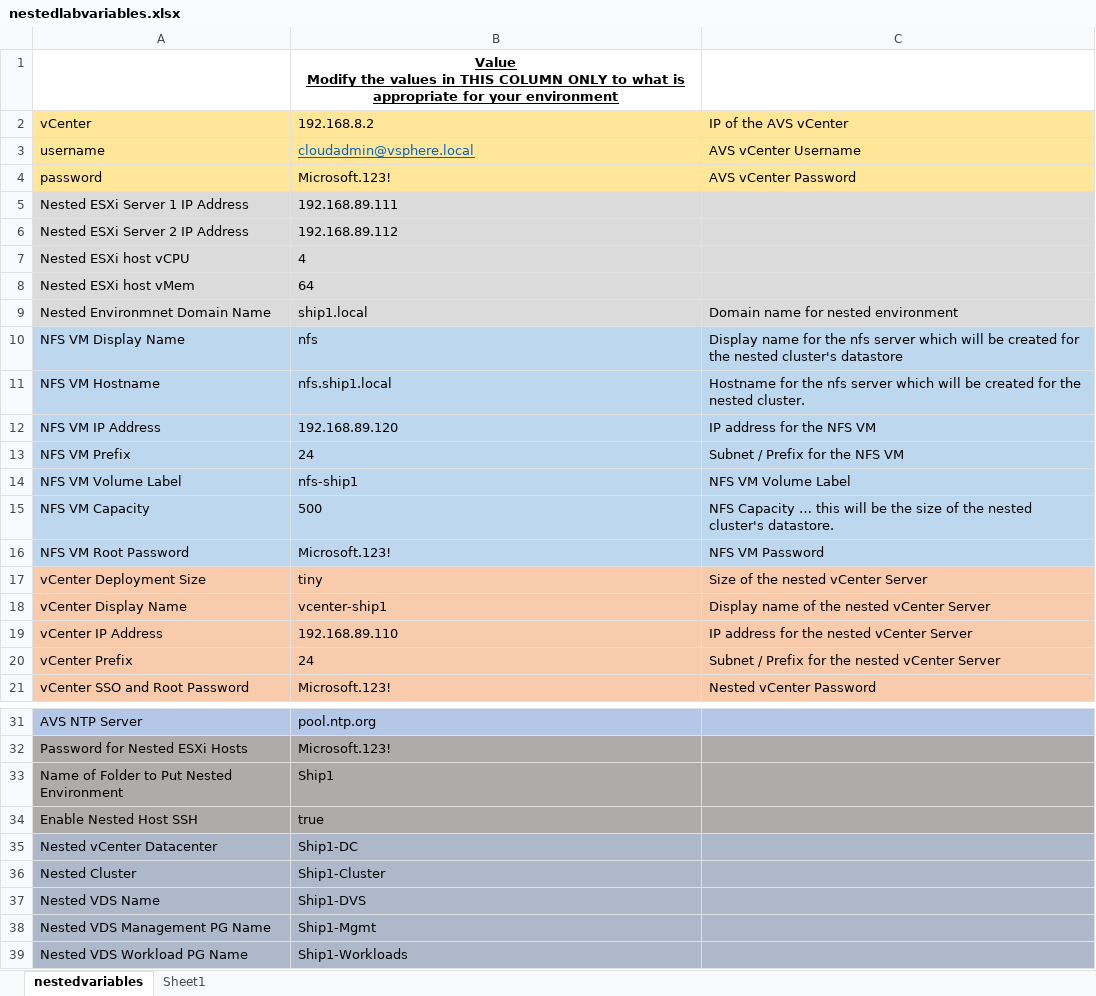
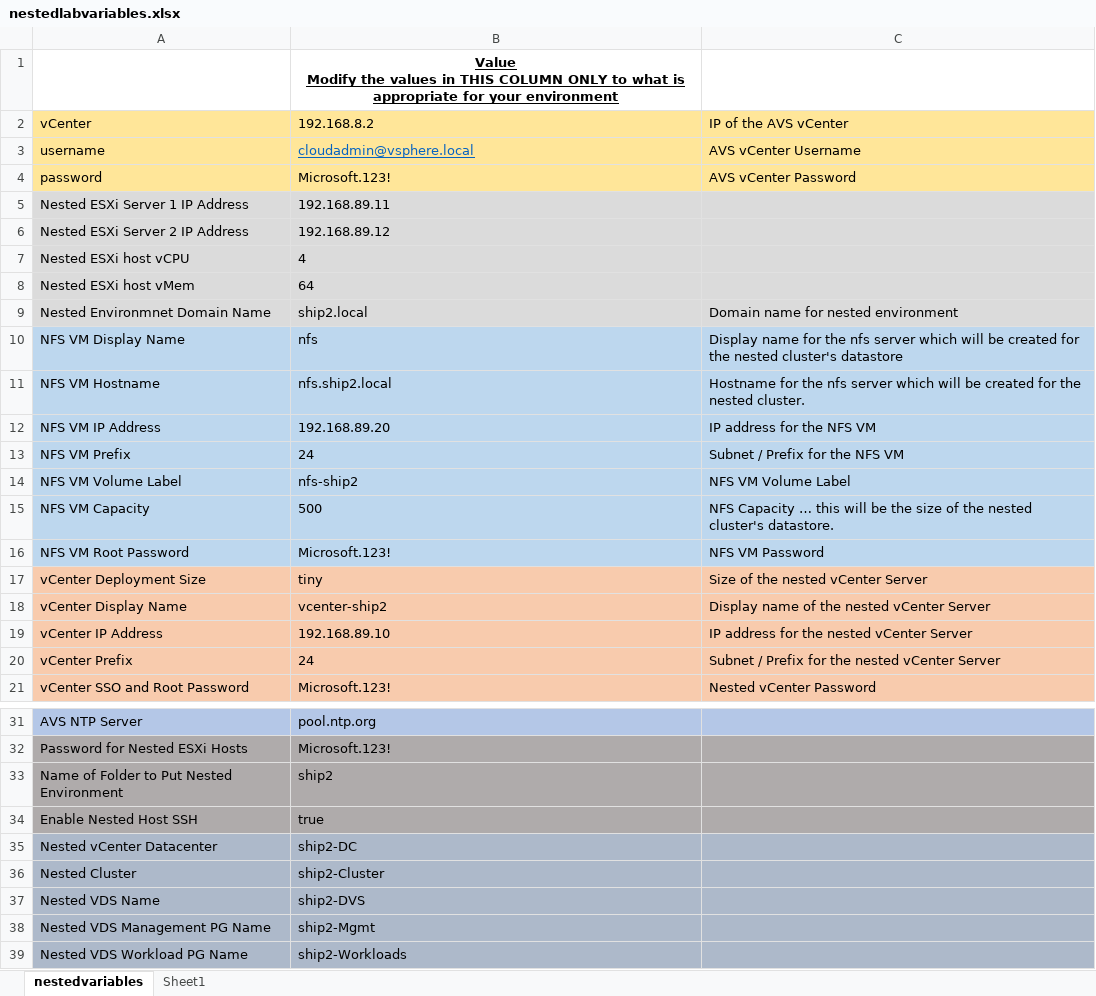
Before and after one commit to jmcaleerNeudesic/scripts, an Excel workbook: Nested_Cluster_Deploy/nestedlabvariables.xlsx, sheet nestedvariables, drawn as a sheet; only a part is shown, gaps mark what is left out; values as stored, in another font and other column widths than the file's, no borders; the diff covers the shown part only; the diff names each change by its address in the sheet, - before the commit and + after, or states it on an @@ line.

Commit message:
update

```diff
--- a/Nested_Cluster_Deploy/nestedlabvariables.xlsx (sheet nestedvariables)
+++ b/Nested_Cluster_Deploy/nestedlabvariables.xlsx (sheet nestedvariables)
-B5: 192.168.89.111
+B5: 192.168.89.11
-B6: 192.168.89.112
+B6: 192.168.89.12
-B9: ship1.local
+B9: ship2.local
-B11: nfs.ship1.local
+B11: nfs.ship2.local
-B12: 192.168.89.120
+B12: 192.168.89.20
-B14: nfs-ship1
+B14: nfs-ship2
-B18: vcenter-ship1
+B18: vcenter-ship2
-B19: 192.168.89.110
+B19: 192.168.89.10
-B33: Ship1
+B33: ship2
-B35: Ship1-DC
+B35: ship2-DC
-B36: Ship1-Cluster
+B36: ship2-Cluster
-B37: Ship1-DVS
+B37: ship2-DVS
-B38: Ship1-Mgmt
+B38: ship2-Mgmt
-B39: Ship1-Workloads
+B39: ship2-Workloads
```
Also changed, not shown: 1 edited cell elsewhere in this sheet.
